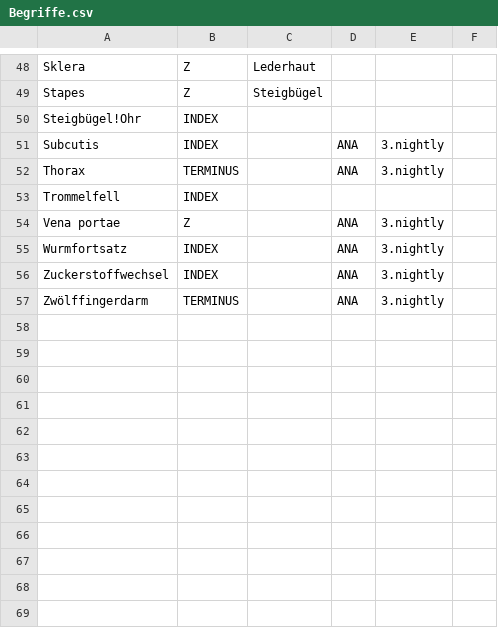
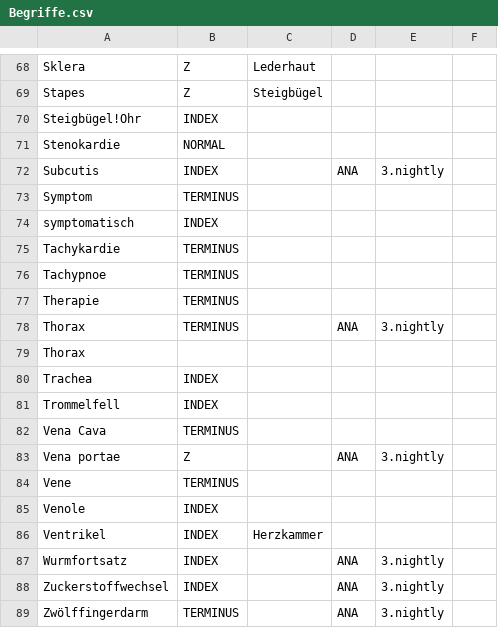
Before and after one commit to CriticalCareClub/Kompendium, a CSV file: Entwicklung/Begriffe.csv, drawn as a sheet; only a part is shown, gaps mark what is left out; the diff covers the shown part only; the diff names each change by its address in the sheet, - before the commit and + after, or states it on an @@ line.

```diff
--- a/Entwicklung/Begriffe.csv
+++ b/Entwicklung/Begriffe.csv
+row 71: Stenokardie | NORMAL
+row 73: Symptom | TERMINUS
+row 74: symptomatisch | INDEX
+row 75: Tachykardie | TERMINUS
+row 76: Tachypnoe | TERMINUS
+row 77: Therapie | TERMINUS
+row 79: Thorax
+row 80: Trachea | INDEX
+row 82: Vena Cava | TERMINUS
+row 84: Vene | TERMINUS
+row 85: Venole | INDEX
+row 86: Ventrikel | INDEX | Herzkammer
```
Also changed, not shown: 20 added rows and 1 edited cell elsewhere in this file.
